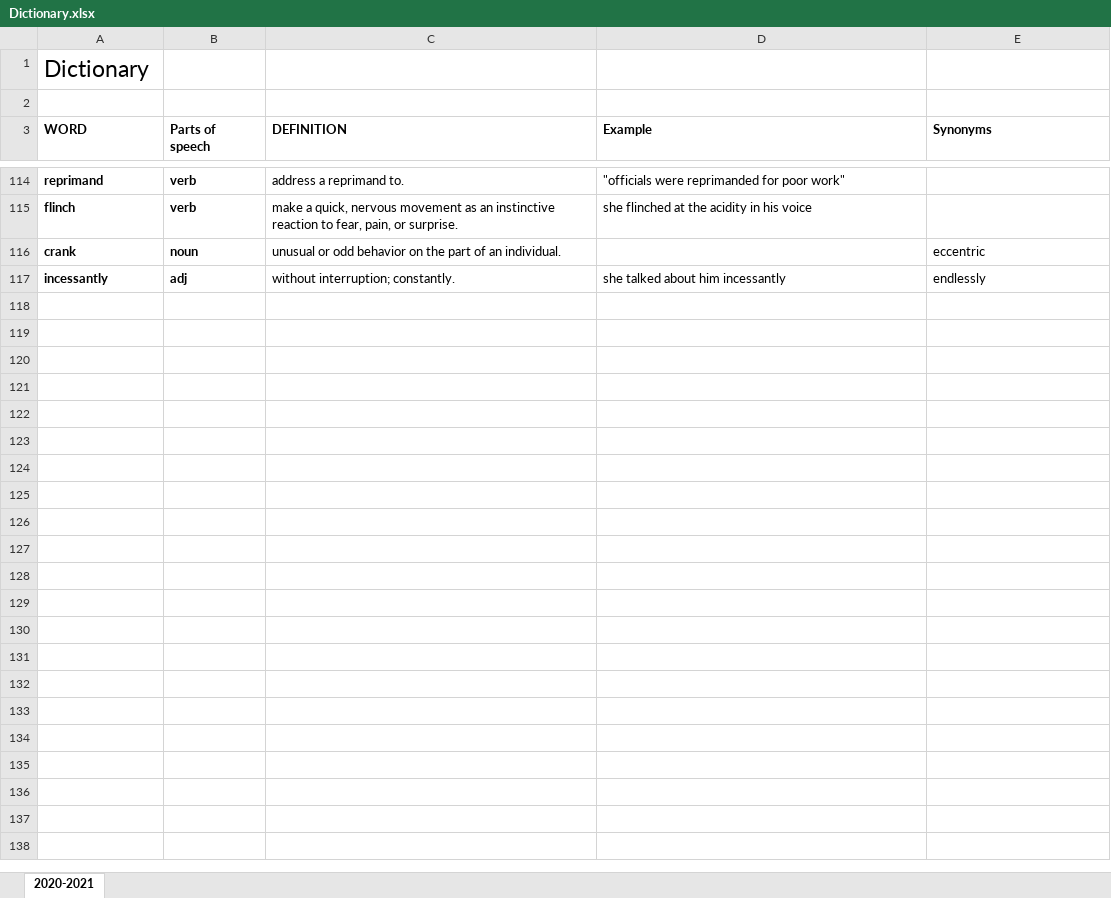
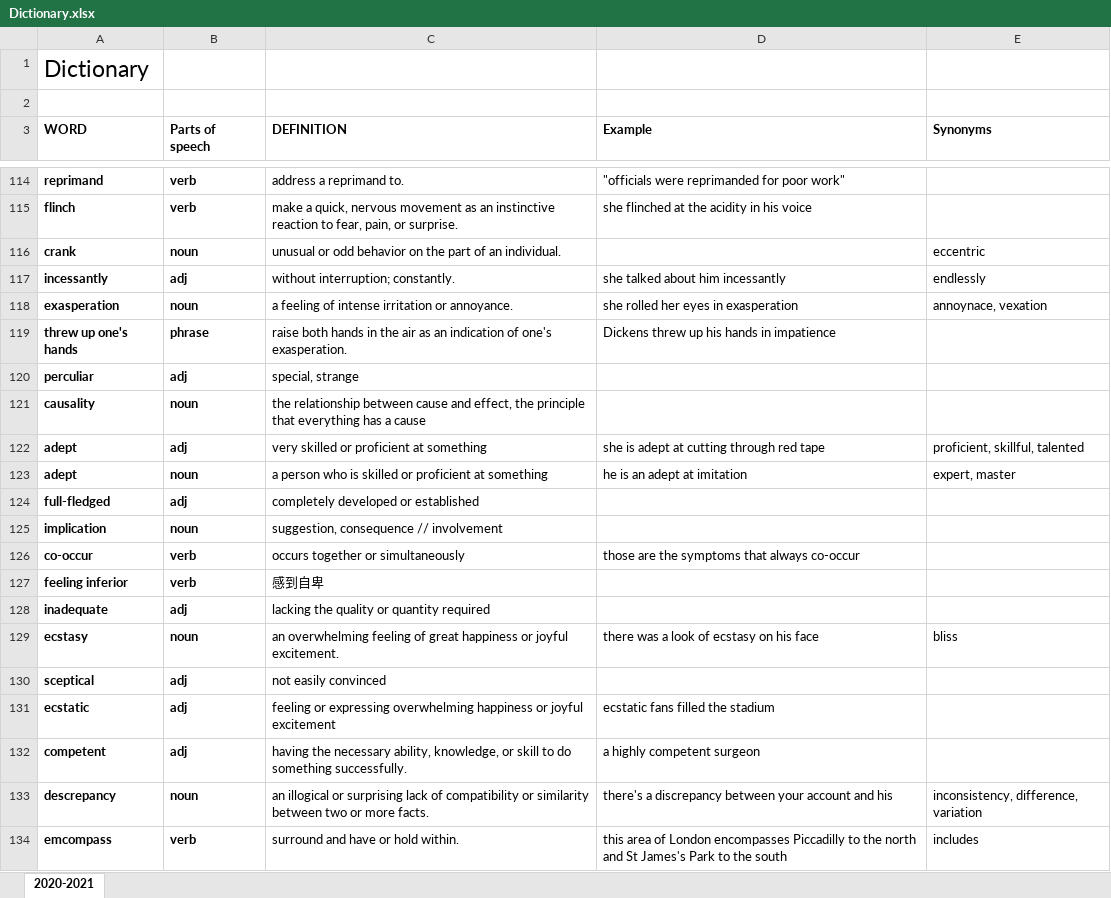
Before and after one commit to jwtanx/Hello-World-Of-Everything, an Excel workbook: Languages/English/Dictionary.xlsx, sheet 2020-2021, drawn as a sheet; only a part is shown, gaps mark what is left out; values as stored, in another font and other column widths than the file's, no borders; the diff names each change by its address in the sheet, - before the commit and + after, or states it on an @@ line.

```diff
--- a/Languages/English/Dictionary.xlsx (sheet 2020-2021)
+++ b/Languages/English/Dictionary.xlsx (sheet 2020-2021)
+row 118: exasperation | noun | a feeling of intense irritation or annoyance. | she rolled her eyes in exasperation | annoynace, vexation
+row 119: threw up one's hands | phrase | raise both hands in the air as an indication of one's exasperation. | Dickens threw up his hands in impatience
+row 120: perculiar | adj | special, strange
+row 121: causality | noun | the relationship between cause and effect, the principle that everything has a cause
+row 122: adept | adj | very skilled or proficient at something | she is adept at cutting through red tape | proficient, skillful, talented
+row 123: adept | noun | a person who is skilled or proficient at something | he is an adept at imitation | expert, master
+row 124: full-fledged | adj | completely developed or established
+row 125: implication | noun | suggestion, consequence // involvement
+row 126: co-occur | verb | occurs together or simultaneously | those are the symptoms that always co-occur
+row 127: feeling inferior | verb | 感到自卑
+row 128: inadequate | adj | lacking the quality or quantity required
+row 129: ecstasy | noun | an overwhelming feeling of great happiness or joyful excitement. | there was a look of ecstasy on his face | bliss
+row 130: sceptical | adj | not easily convinced
+row 131: ecstatic | adj | feeling or expressing overwhelming happiness or joyful excitement | ecstatic fans filled the stadium
+row 132: competent | adj | having the necessary ability, knowledge, or skill to do something successfully. | a highly competent surgeon
+row 133: descrepancy | noun | an illogical or surprising lack of compatibility or similarity between two or more facts. | there's a discrepancy between your account and his | inconsistency, difference, variation
+row 134: emcompass | verb | surround and have or hold within. | this area of London encompasses Piccadilly to the north and St James's Park to the south | includes
```
Also changed, not shown: 14 other files.
